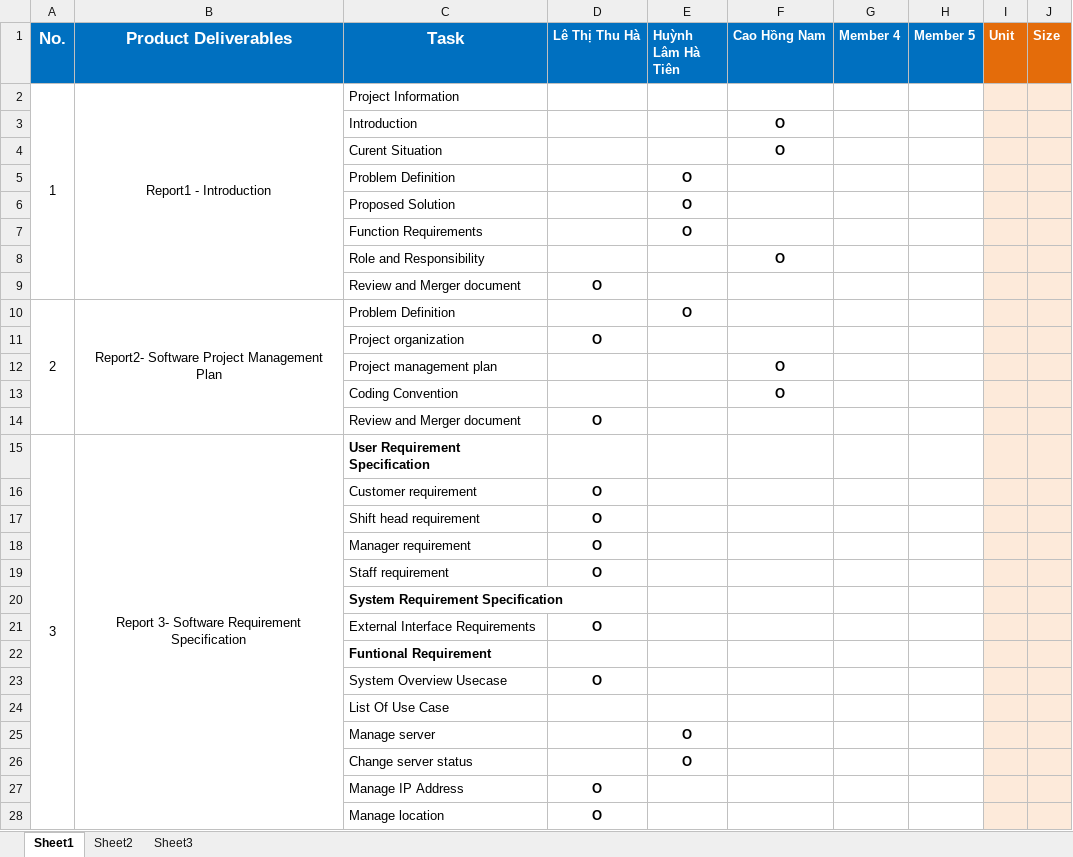
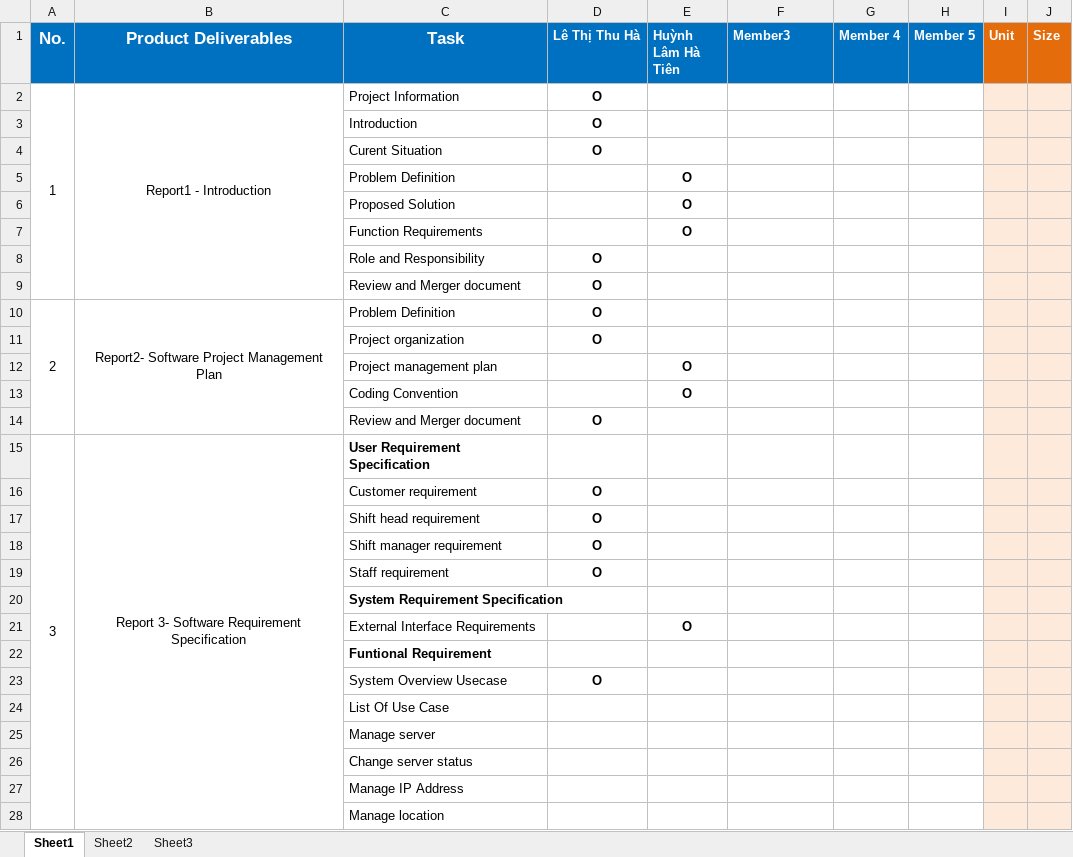
Before and after one commit to haltt051093/IMS-datacenter, an Excel workbook: Document/IMS-datacenter_Tasksheet.xlsx, sheet Sheet1, drawn as a sheet; only a part is shown; values as stored, in another font and other column widths than the file's, no borders; the diff covers the shown part only; the diff names each change by its address in the sheet, - before the commit and + after, or states it on an @@ line.

```diff
--- a/Document/IMS-datacenter_Tasksheet.xlsx (sheet Sheet1)
+++ b/Document/IMS-datacenter_Tasksheet.xlsx (sheet Sheet1)
-F1: Cao Hồng Nam
+F1: Member3
-D2:D4 (Lê Thị Thu Hà): (empty)
+D2:D4 (Lê Thị Thu Hà): O
-F3:F4 (Member3): O
+F3:F4 (Member3): (empty)
-D8 (Lê Thị Thu Hà): (empty)
+D8 (Lê Thị Thu Hà): O
-F8 (Member3): O
+F8 (Member3): (empty)
-D10 (Lê Thị Thu Hà): (empty)
+D10 (Lê Thị Thu Hà): O
-E10 (Huỳnh Lâm Hà Tiên): O
+E10 (Huỳnh Lâm Hà Tiên): (empty)
-E12:E13 (Huỳnh Lâm Hà Tiên): (empty)
+E12:E13 (Huỳnh Lâm Hà Tiên): O
-F12:F13 (Member3): O
+F12:F13 (Member3): (empty)
-C18 (Task): Manager requirement
+C18 (Task): Shift manager requirement
-D21 (Lê Thị Thu Hà): O
+D21 (Lê Thị Thu Hà): (empty)
-E21 (Huỳnh Lâm Hà Tiên): (empty)
+E21 (Huỳnh Lâm Hà Tiên): O
-E25:E26 (Huỳnh Lâm Hà Tiên): O
+E25:E26 (Huỳnh Lâm Hà Tiên): (empty)
-D27:D28 (Lê Thị Thu Hà): O
+D27:D28 (Lê Thị Thu Hà): (empty)
```
Also changed, not shown: 4 removed rows, 94 edited cells and merged cells elsewhere in this sheet, 8 other files.
